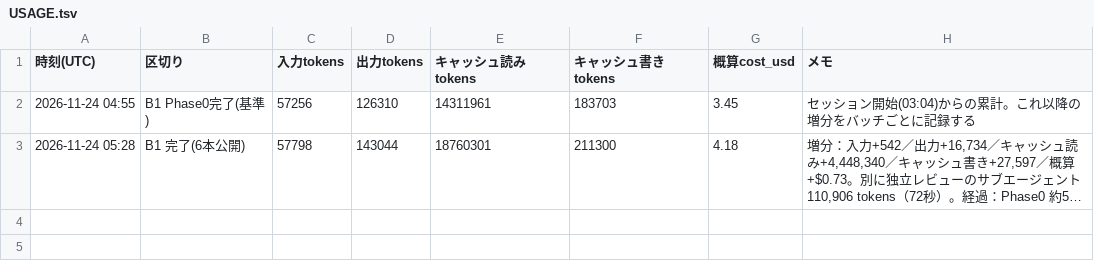
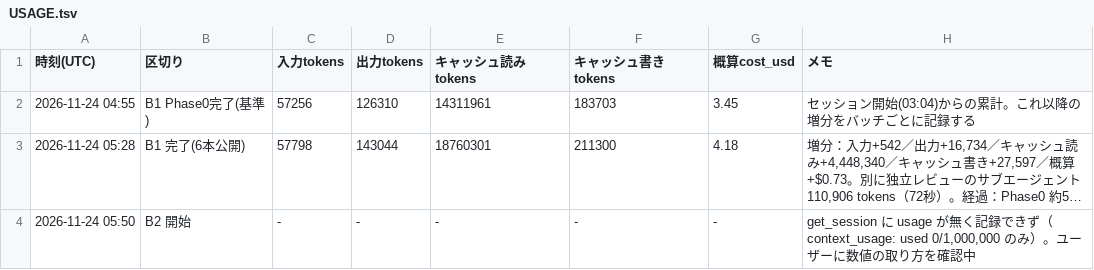
Before and after one commit to rinyan-thai23/tools, a TSV file: 2026_11/USAGE.tsv, drawn as a sheet; long unchanged cells end in …; the diff names each change by its address in the sheet, - before the commit and + after, or states it on an @@ line.

```diff
--- a/2026_11/USAGE.tsv
+++ b/2026_11/USAGE.tsv
+row 4: 2026-11-24 05:50 | B2 開始 | - | - | - | - | - | get_session に usage が無く記録できず（context_usage: used 0/1,000,000 のみ）。ユーザーに数値の取り方を確認中
```
